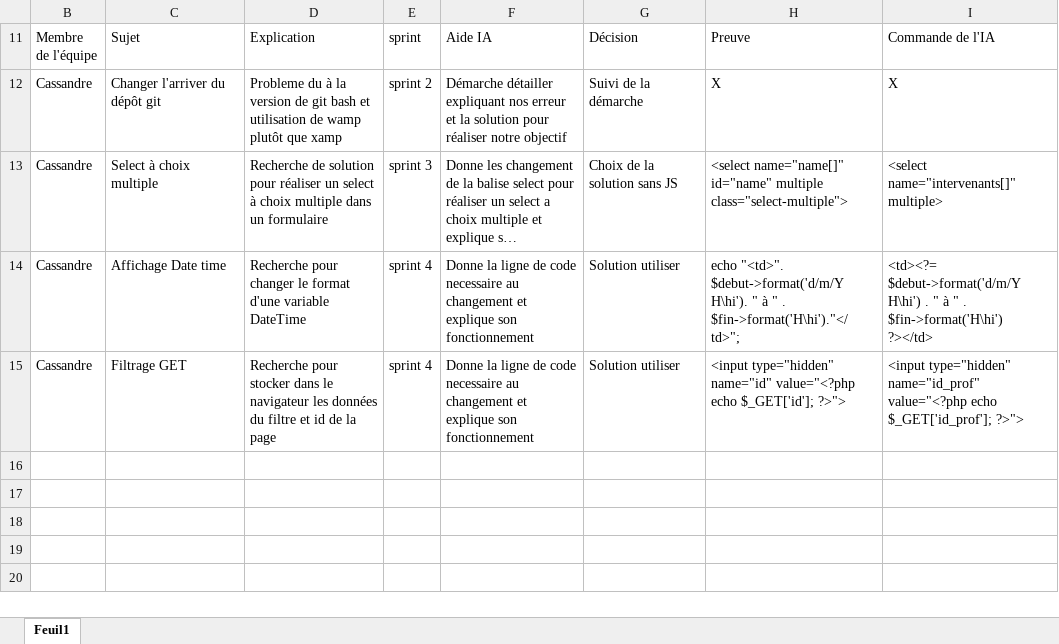
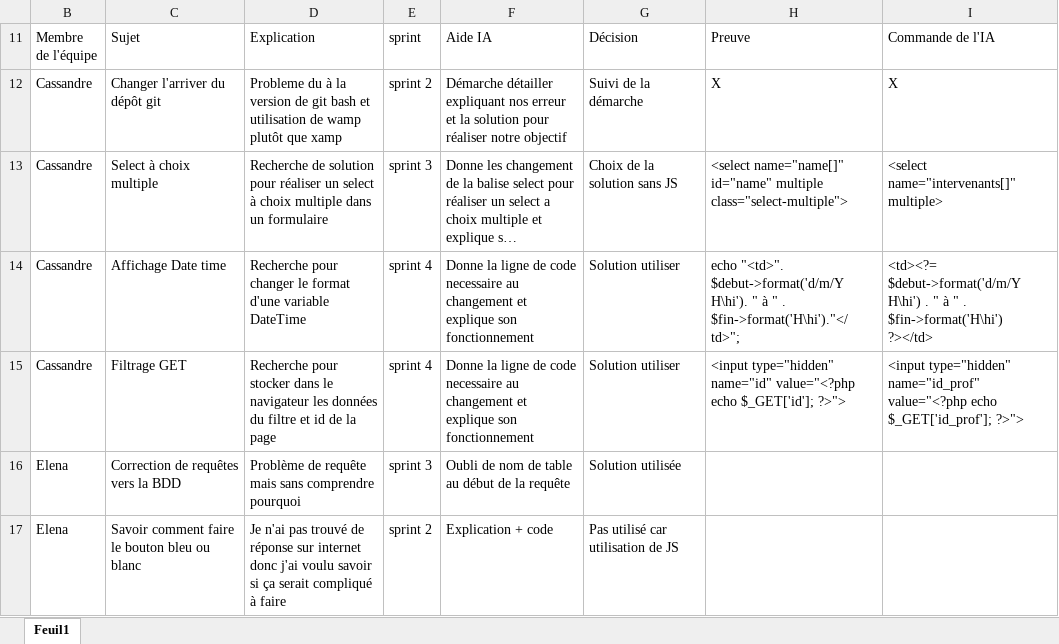
Before and after one commit to maiiro0/EnseignementSuperieur, an Excel workbook: ressources/Utilisation de l'IA.xlsx, sheet Feuil1, drawn as a sheet; long unchanged cells end in …; values as stored, in another font and other column widths than the file's, no borders; the diff names each change by its address in the sheet, - before the commit and + after, or states it on an @@ line.

Commit message:
Ajout documentation
Cahier des recettes
Comptes rendus 1 & 2
Utilisation de l'IA

```diff
--- a/ressources/Utilisation de l'IA.xlsx (sheet Feuil1)
+++ b/ressources/Utilisation de l'IA.xlsx (sheet Feuil1)
+row 16: Elena | Correction de requêtes vers la BDD | Problème de requête mais sans comprendre pourquoi | sprint 3 | Oubli de nom de table au début de la requête | Solution utilisée
+row 17: Elena | Savoir comment faire le bouton bleu ou blanc | Je n'ai pas trouvé de réponse sur internet donc j'ai voulu savoir si ça serait compliqué à faire | sprint 2 | Explication + code | Pas utilisé car utilisation de JS
```
Also changed, not shown: ressources/Squelette Prjet.xlsx, 4 other files.
